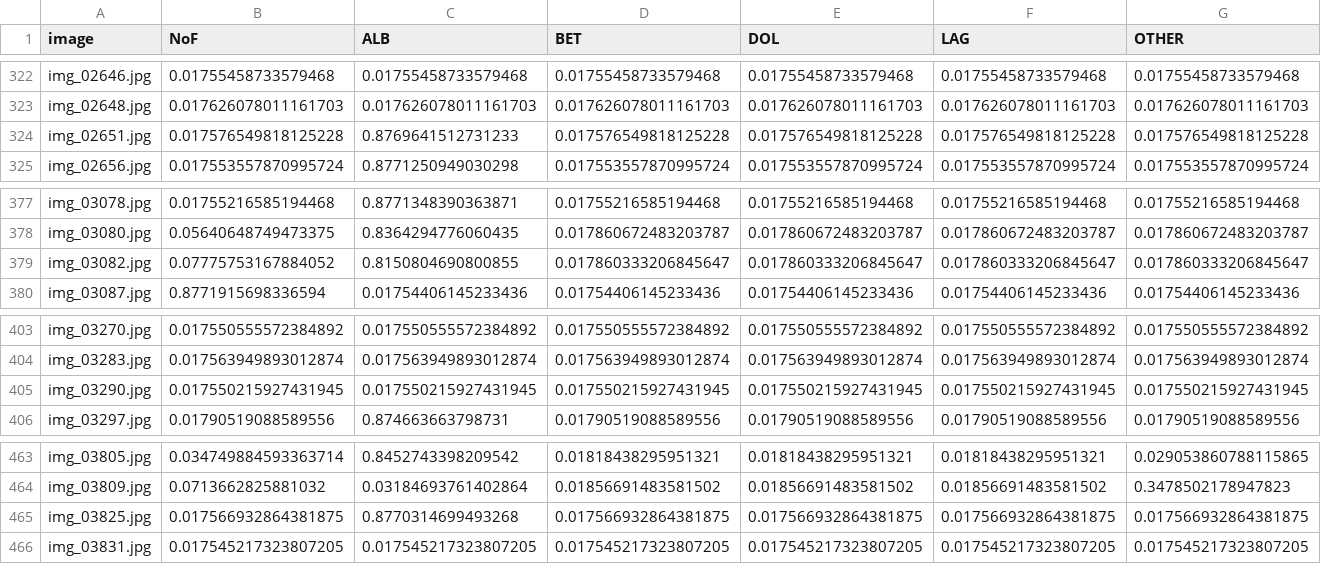
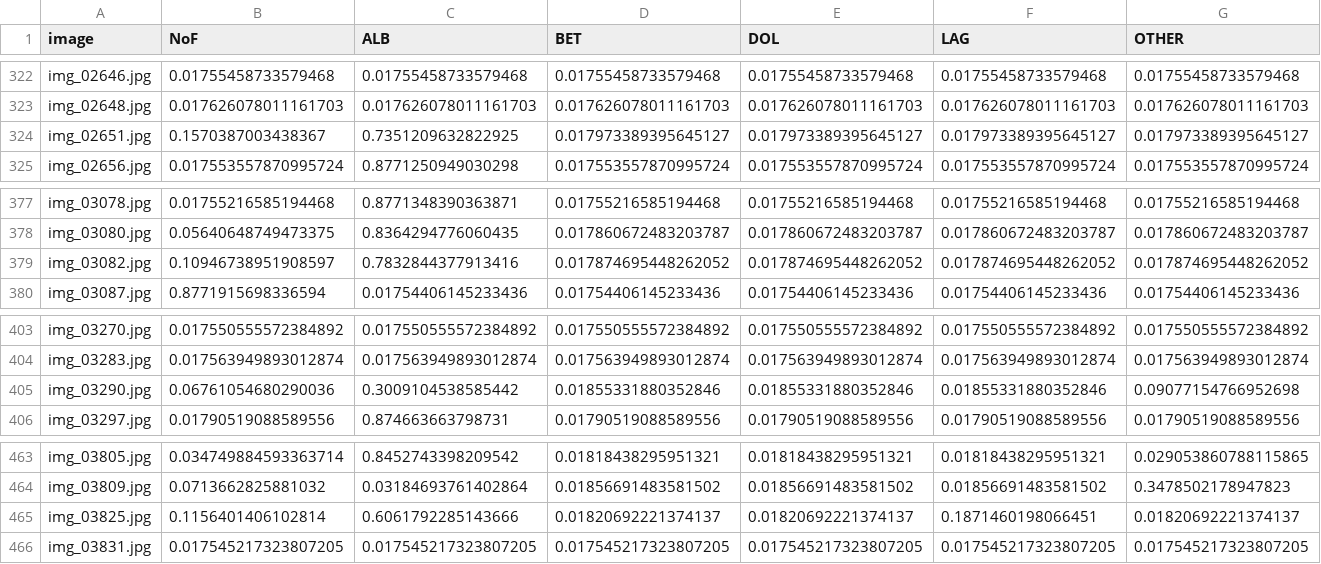
Before and after one commit to namiyao/Kaggle_NCFM, a CSV file: model_bbox/submission_RFCN_AGONOSTICnms_resnet101_conf0.6_clip0.02_0.1476_2017-02-25-11-06.csv (was model_bbox/submission_RFCN_resnet101_conf0.80_clip0.02_0.1457_2017-02-25-10-22.csv), drawn as a sheet; only a part is shown, gaps mark what is left out; the diff covers the shown part only; the diff names each change by its address in the sheet, - before the commit and + after, or states it on an @@ line.

```diff
--- a/model_bbox/submission_RFCN_resnet101_conf0.80_clip0.02_0.1457_2017-02-25-10-22.csv
+++ b/model_bbox/submission_RFCN_AGONOSTICnms_resnet101_conf0.6_clip0.02_0.1476_2017-02-25-11-06.csv
-B324 (NoF): 0.017576549818125228
+B324 (NoF): 0.1570387003438367
-C324 (ALB): 0.8769641512731233
+C324 (ALB): 0.7351209632822925
-D324 (BET): 0.017576549818125228
+D324 (BET): 0.017973389395645127
-E324 (DOL): 0.017576549818125228
+E324 (DOL): 0.017973389395645127
-F324 (LAG): 0.017576549818125228
+F324 (LAG): 0.017973389395645127
-G324 (OTHER): 0.017576549818125228
+G324 (OTHER): 0.017973389395645127
-B379 (NoF): 0.07775753167884052
+B379 (NoF): 0.10946738951908597
-C379 (ALB): 0.8150804690800855
+C379 (ALB): 0.7832844377913416
-D379 (BET): 0.017860333206845647
+D379 (BET): 0.017874695448262052
-E379 (DOL): 0.017860333206845647
+E379 (DOL): 0.017874695448262052
-F379 (LAG): 0.017860333206845647
+F379 (LAG): 0.017874695448262052
-G379 (OTHER): 0.017860333206845647
+G379 (OTHER): 0.017874695448262052
-B405 (NoF): 0.017550215927431945
+B405 (NoF): 0.06761054680290036
-C405 (ALB): 0.017550215927431945
+C405 (ALB): 0.3009104538585442
-D405 (BET): 0.017550215927431945
+D405 (BET): 0.01855331880352846
-E405 (DOL): 0.017550215927431945
+E405 (DOL): 0.01855331880352846
-F405 (LAG): 0.017550215927431945
+F405 (LAG): 0.01855331880352846
-G405 (OTHER): 0.017550215927431945
+G405 (OTHER): 0.09077154766952698
-B465 (NoF): 0.017566932864381875
+B465 (NoF): 0.1156401406102814
-C465 (ALB): 0.8770314699493268
+C465 (ALB): 0.6061792285143666
-D465 (BET): 0.017566932864381875
+D465 (BET): 0.01820692221374137
-E465 (DOL): 0.017566932864381875
+E465 (DOL): 0.01820692221374137
-F465 (LAG): 0.017566932864381875
+F465 (LAG): 0.1871460198066451
-G465 (OTHER): 0.017566932864381875
+G465 (OTHER): 0.01820692221374137
```
Also changed, not shown: 176 edited cells elsewhere in this file, model_bbox/submission_RFCN_AGONOSTICnms_resnet101_conf0.5_clip0.02_0.1490_2017-02-25-11-07.csv, model_bbox/submission_RFCN_AGONOSTICnms_resnet101_conf0.7_clip0.02_0.1469_2017-02-25-11-06.csv, 4 other files.
